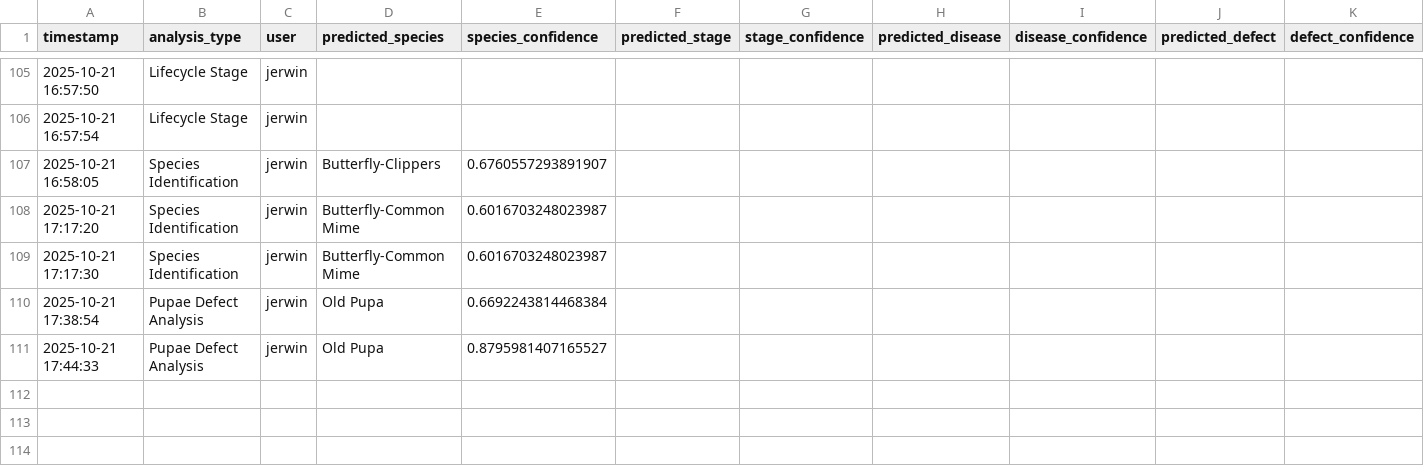
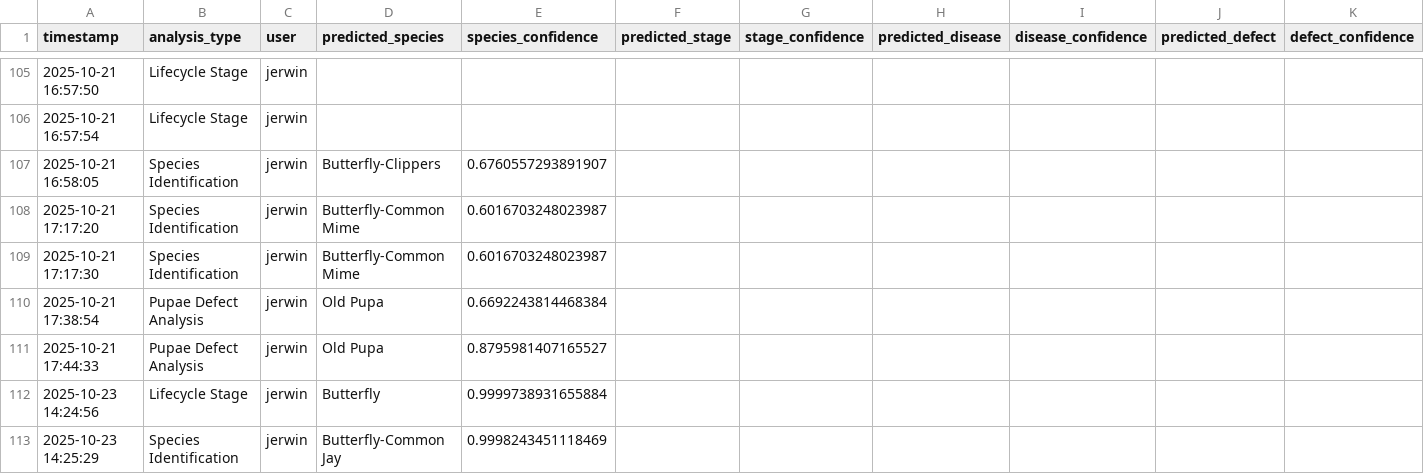
Before and after one commit to winjher/prettylep, a CSV file: ai_classifications.csv, drawn as a sheet; only a part is shown, gaps mark what is left out; the diff names each change by its address in the sheet, - before the commit and + after, or states it on an @@ line.

```diff
--- a/ai_classifications.csv
+++ b/ai_classifications.csv
+row 112: 2025-10-23 14:24:56 | Lifecycle Stage | jerwin | Butterfly | 0.9999738931655884
+row 113: 2025-10-23 14:25:29 | Species Identification | jerwin | Butterfly-Common Jay | 0.9998243451118469
```
Also changed, not shown: 12 other files.
